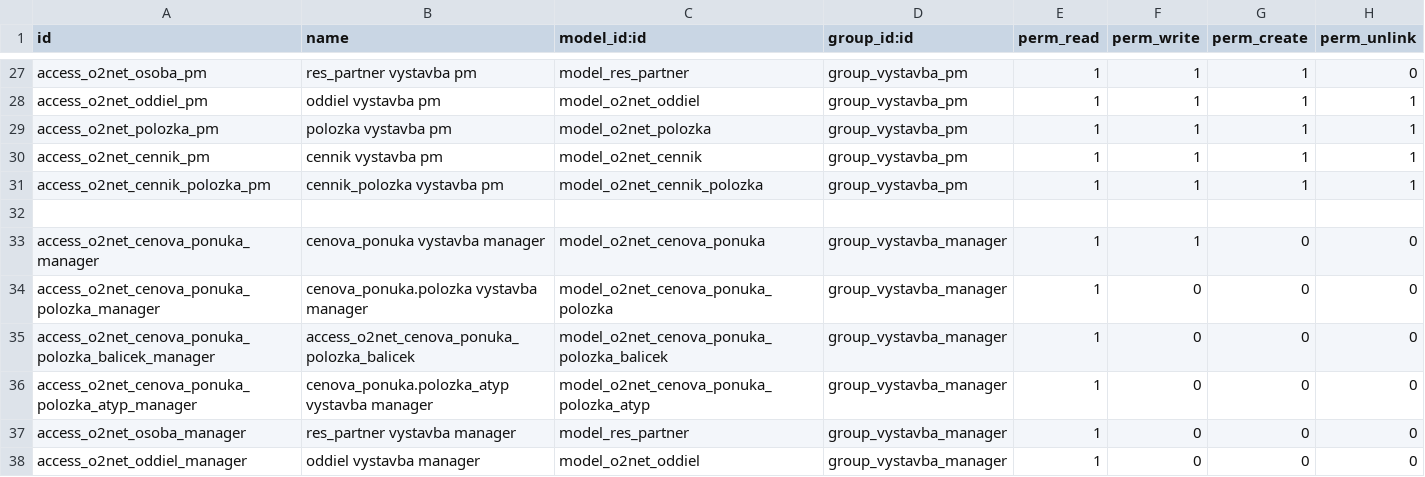
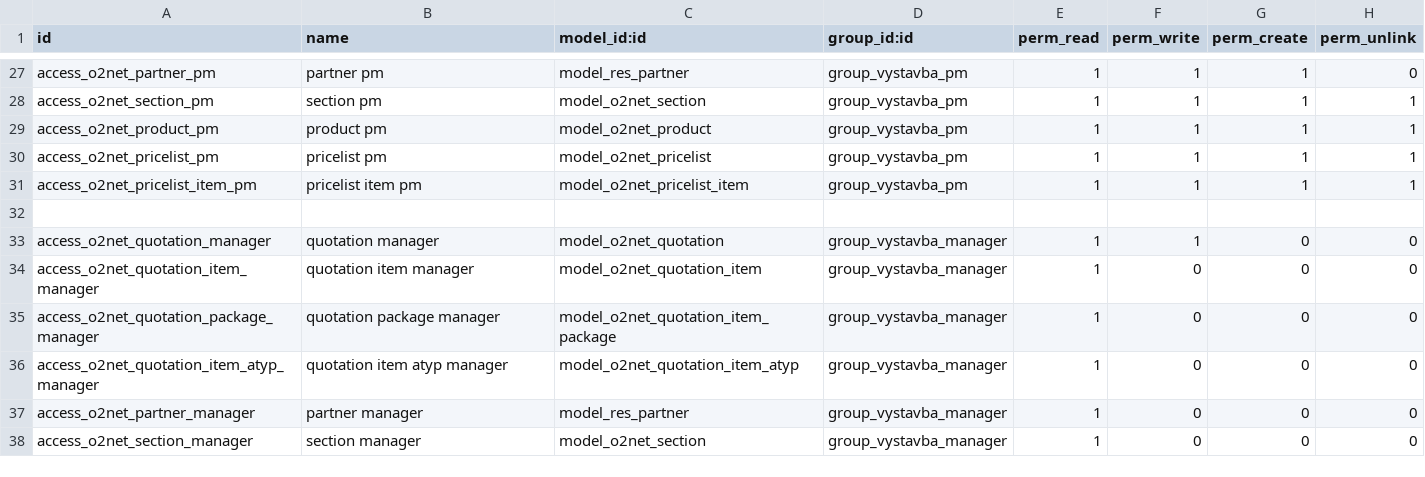
Before and after one commit to igisur/vystavba_cennik, a CSV file: o2net/security/ir.model.access.csv, drawn as a sheet; only a part is shown, gaps mark what is left out; the diff covers the shown part only; the diff names each change by its address in the sheet, - before the commit and + after, or states it on an @@ line.

Commit message:
rename access rights, rename quot views, window actions, fix quotation base_url

```diff
--- a/o2net/security/ir.model.access.csv
+++ b/o2net/security/ir.model.access.csv
-A27 (id): access_o2net_osoba_pm
+A27 (id): access_o2net_partner_pm
-B27 (name): res_partner vystavba pm
+B27 (name): partner pm
-A28 (id): access_o2net_oddiel_pm
+A28 (id): access_o2net_section_pm
-B28 (name): oddiel vystavba pm
+B28 (name): section pm
-C28 (model_id:id): model_o2net_oddiel
+C28 (model_id:id): model_o2net_section
-A29 (id): access_o2net_polozka_pm
+A29 (id): access_o2net_product_pm
-B29 (name): polozka vystavba pm
+B29 (name): product pm
-C29 (model_id:id): model_o2net_polozka
+C29 (model_id:id): model_o2net_product
-A30 (id): access_o2net_cennik_pm
+A30 (id): access_o2net_pricelist_pm
-B30 (name): cennik vystavba pm
+B30 (name): pricelist pm
-C30 (model_id:id): model_o2net_cennik
+C30 (model_id:id): model_o2net_pricelist
-A31 (id): access_o2net_cennik_polozka_pm
+A31 (id): access_o2net_pricelist_item_pm
-B31 (name): cennik_polozka vystavba pm
+B31 (name): pricelist item pm
-C31 (model_id:id): model_o2net_cennik_polozka
+C31 (model_id:id): model_o2net_pricelist_item
-A33 (id): access_o2net_cenova_ponuka_manager
+A33 (id): access_o2net_quotation_manager
-B33 (name): cenova_ponuka vystavba manager
+B33 (name): quotation manager
-C33 (model_id:id): model_o2net_cenova_ponuka
+C33 (model_id:id): model_o2net_quotation
-A34 (id): access_o2net_cenova_ponuka_polozka_manager
+A34 (id): access_o2net_quotation_item_manager
-B34 (name): cenova_ponuka.polozka vystavba manager
+B34 (name): quotation item manager
-C34 (model_id:id): model_o2net_cenova_ponuka_polozka
+C34 (model_id:id): model_o2net_quotation_item
-A35 (id): access_o2net_cenova_ponuka_polozka_balicek_manager
+A35 (id): access_o2net_quotation_package_manager
-B35 (name): access_o2net_cenova_ponuka_polozka_balicek
+B35 (name): quotation package manager
-C35 (model_id:id): model_o2net_cenova_ponuka_polozka_balicek
+C35 (model_id:id): model_o2net_quotation_item_package
-A36 (id): access_o2net_cenova_ponuka_polozka_atyp_manager
+A36 (id): access_o2net_quotation_item_atyp_manager
-B36 (name): cenova_ponuka.polozka_atyp vystavba manager
+B36 (name): quotation item atyp manager
-C36 (model_id:id): model_o2net_cenova_ponuka_polozka_atyp
+C36 (model_id:id): model_o2net_quotation_item_atyp
-A37 (id): access_o2net_osoba_manager
+A37 (id): access_o2net_partner_manager
-B37 (name): res_partner vystavba manager
+B37 (name): partner manager
-A38 (id): access_o2net_oddiel_manager
+A38 (id): access_o2net_section_manager
-B38 (name): oddiel vystavba manager
+B38 (name): section manager
-C38 (model_id:id): model_o2net_oddiel
+C38 (model_id:id): model_o2net_section
```
Also changed, not shown: 99 edited cells elsewhere in this file, 4 other files.
